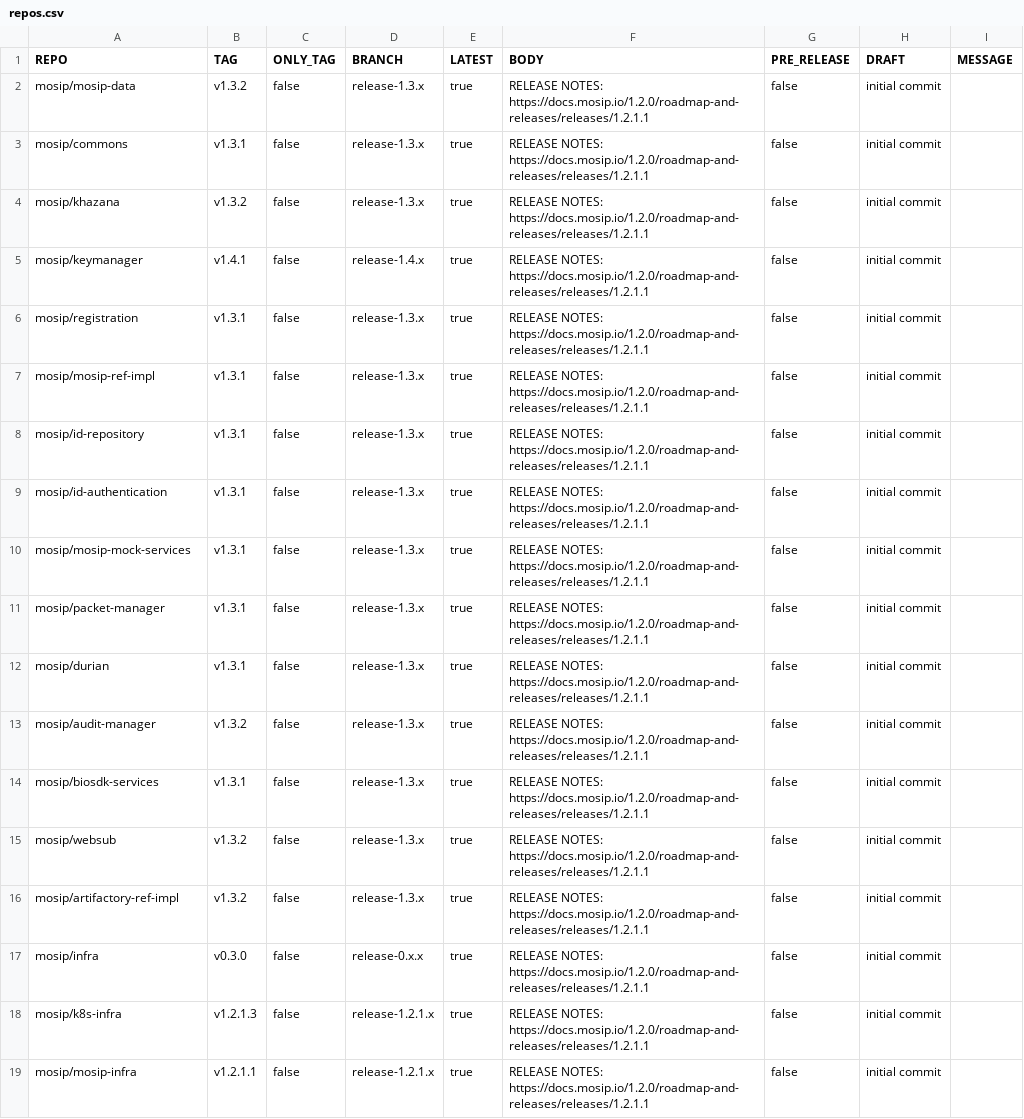
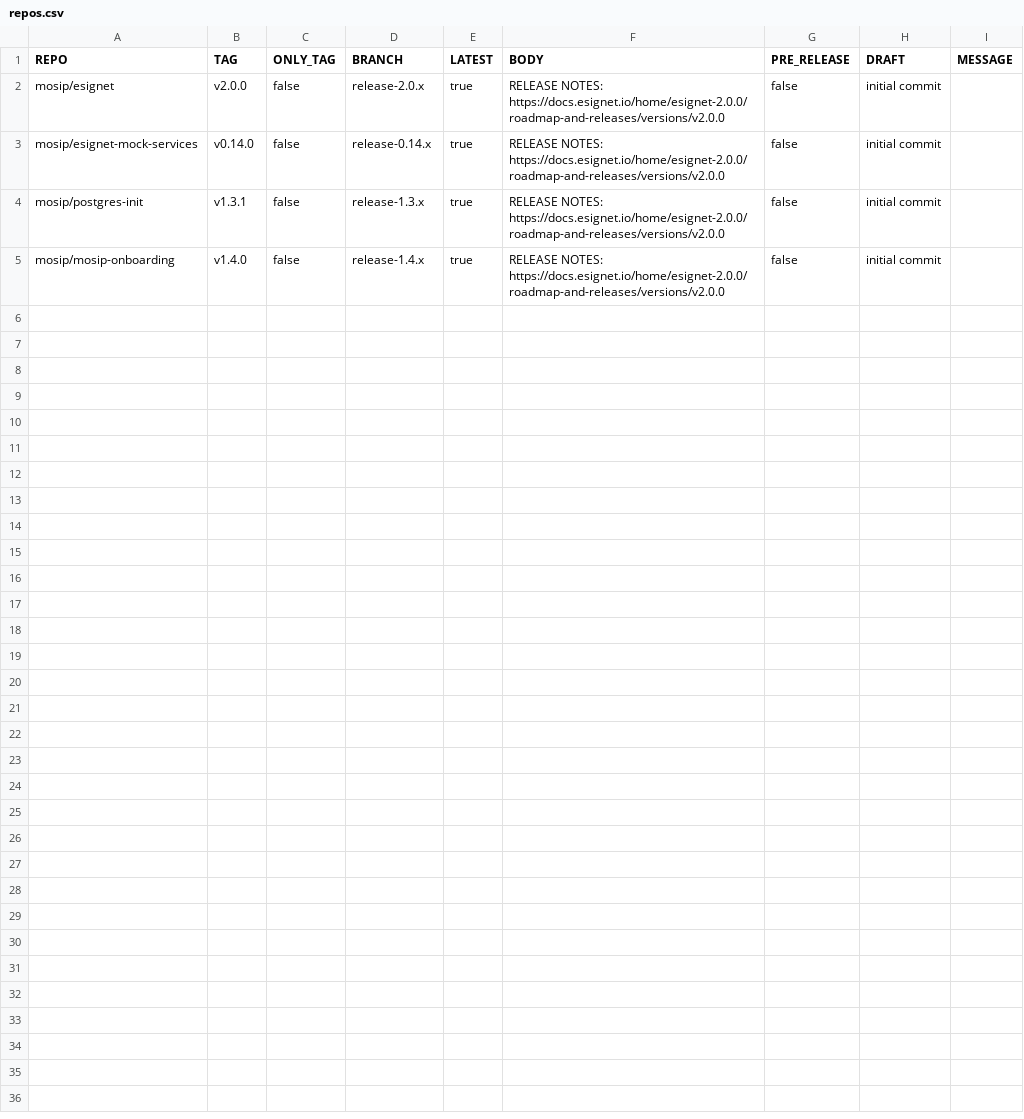
Before and after one commit to mosip/release-script, a CSV file: release/gh_release/repos.csv, drawn as a sheet.

Commit message:
[DSD-10850] Update repos.csv
Signed-off-by: Swapnil Mohanty <swapnil.mohanty@technoforte.co.in>

```diff
--- a/release/gh_release/repos.csv
+++ b/release/gh_release/repos.csv
@@ -1,19 +1,5 @@
 REPO,TAG,ONLY_TAG,BRANCH,LATEST,BODY,PRE_RELEASE,DRAFT,MESSAGE
-mosip/mosip-data,v1.3.2,false,release-1.3.x,true,RELEASE NOTES: https://docs.mosip.io/1.2.0/roadmap-and-releases/releases/1.2.1.1,false,initial commit
-mosip/commons,v1.3.1,false,release-1.3.x,true,RELEASE NOTES: https://docs.mosip.io/1.2.0/roadmap-and-releases/releases/1.2.1.1,false,initial commit
-mosip/khazana,v1.3.2,false,release-1.3.x,true,RELEASE NOTES: https://docs.mosip.io/1.2.0/roadmap-and-releases/releases/1.2.1.1,false,initial commit
-mosip/keymanager,v1.4.1,false,release-1.4.x,true,RELEASE NOTES: https://docs.mosip.io/1.2.0/roadmap-and-releases/releases/1.2.1.1,false,initial commit
-mosip/registration,v1.3.1,false,release-1.3.x,true,RELEASE NOTES: https://docs.mosip.io/1.2.0/roadmap-and-releases/releases/1.2.1.1,false,initial commit
-mosip/mosip-ref-impl,v1.3.1,false,release-1.3.x,true,RELEASE NOTES: https://docs.mosip.io/1.2.0/roadmap-and-releases/releases/1.2.1.1,false,initial commit
-mosip/id-repository,v1.3.1,false,release-1.3.x,true,RELEASE NOTES: https://docs.mosip.io/1.2.0/roadmap-and-releases/releases/1.2.1.1,false,initial commit
-mosip/id-authentication,v1.3.1,false,release-1.3.x,true,RELEASE NOTES: https://docs.mosip.io/1.2.0/roadmap-and-releases/releases/1.2.1.1,false,initial commit
-mosip/mosip-mock-services,v1.3.1,false,release-1.3.x,true,RELEASE NOTES: https://docs.mosip.io/1.2.0/roadmap-and-releases/releases/1.2.1.1,false,initial commit
-mosip/packet-manager,v1.3.1,false,release-1.3.x,true,RELEASE NOTES: https://docs.mosip.io/1.2.0/roadmap-and-releases/releases/1.2.1.1,false,initial commit
-mosip/durian,v1.3.1,false,release-1.3.x,true,RELEASE NOTES: https://docs.mosip.io/1.2.0/roadmap-and-releases/releases/1.2.1.1,false,initial commit
-mosip/audit-manager,v1.3.2,false,release-1.3.x,true,RELEASE NOTES: https://docs.mosip.io/1.2.0/roadmap-and-releases/releases/1.2.1.1,false,initial commit
-mosip/biosdk-services,v1.3.1,false,release-1.3.x,true,RELEASE NOTES: https://docs.mosip.io/1.2.0/roadmap-and-releases/releases/1.2.1.1,false,initial commit
-mosip/websub,v1.3.2,false,release-1.3.x,true,RELEASE NOTES: https://docs.mosip.io/1.2.0/roadmap-and-releases/releases/1.2.1.1,false,initial commit
-mosip/artifactory-ref-impl,v1.3.2,false,release-1.3.x,true,RELEASE NOTES: https://docs.mosip.io/1.2.0/roadmap-and-releases/releases/1.2.1.1,false,initial commit
-mosip/infra,v0.3.0,false,release-0.x.x,true,RELEASE NOTES: https://docs.mosip.io/1.2.0/roadmap-and-releases/releases/1.2.1.1,false,initial commit
-mosip/k8s-infra,v1.2.1.3,false,release-1.2.1.x,true,RELEASE NOTES: https://docs.mosip.io/1.2.0/roadmap-and-releases/releases/1.2.1.1,false,initial commit
-mosip/mosip-infra,v1.2.1.1,false,release-1.2.1.x,true,RELEASE NOTES: https://docs.mosip.io/1.2.0/roadmap-and-releases/releases/1.2.1.1,false,initial commit
+mosip/esignet,v2.0.0,false,release-2.0.x,true,RELEASE NOTES: https://docs.esignet.io/home/esignet-2.0.0/roadmap-and-releases/versions/v2.0.0,false,initial commit
+mosip/esignet-mock-services,v0.14.0,false,release-0.14.x,true,RELEASE NOTES: https://docs.esignet.io/home/esignet-2.0.0/roadmap-and-releases/versions/v2.0.0,false,initial commit
+mosip/postgres-init,v1.3.1,false,release-1.3.x,true,RELEASE NOTES: https://docs.esignet.io/home/esignet-2.0.0/roadmap-and-releases/versions/v2.0.0,false,initial commit
+mosip/mosip-onboarding,v1.4.0,false,release-1.4.x,true,RELEASE NOTES: https://docs.esignet.io/home/esignet-2.0.0/roadmap-and-releases/versions/v2.0.0,false,initial commit
```
